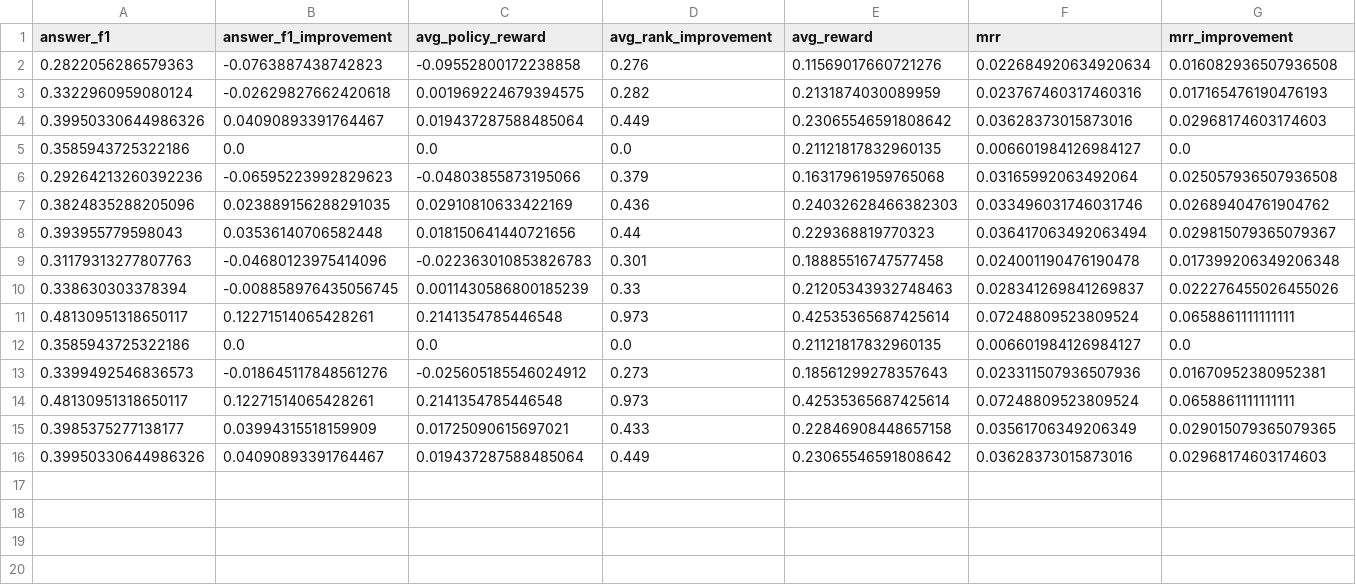
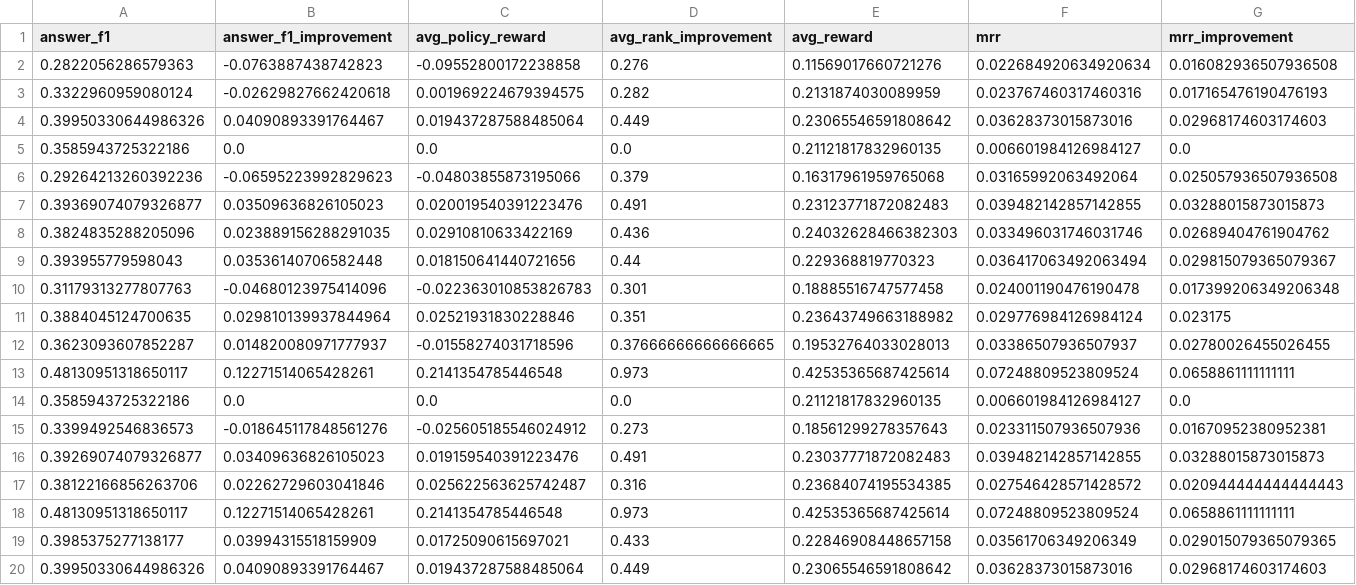
Before and after one commit to louisan1128/261R0136COSE34102, a CSV file: data/outputs/policy_summary_hard_cases.csv, drawn as a sheet; only a part is shown; removed rows and columns are numbered as before the commit, all else as after; rows hold the shown columns only; the diff names each change by its address in the sheet, - before the commit and + after, or states it on an @@ line.

```diff
--- a/data/outputs/policy_summary_hard_cases.csv
+++ b/data/outputs/policy_summary_hard_cases.csv
+row 7: 0.39369074079326877 | 0.03509636826105023 | 0.020019540391223476 | 0.491 | 0.23123771872082483 | 0.039482142857142855 | 0.03288015873015873
-row 10: 0.338630303378394 | -0.008858976435056745 | 0.0011430586800185239 | 0.33 | 0.21205343932748463 | 0.028341269841269837 | 0.022276455026455026
+row 11: 0.3884045124700635 | 0.029810139937844964 | 0.02521931830228846 | 0.351 | 0.23643749663188982 | 0.029776984126984124 | 0.023175
+row 12: 0.3623093607852287 | 0.014820080971777937 | -0.01558274031718596 | 0.37666666666666665 | 0.19532764033028013 | 0.03386507936507937 | 0.02780026455026455
+row 16: 0.39269074079326877 | 0.03409636826105023 | 0.019159540391223476 | 0.491 | 0.23037771872082483 | 0.039482142857142855 | 0.03288015873015873
+row 17: 0.38122166856263706 | 0.02262729603041846 | 0.025622563625742487 | 0.316 | 0.23684074195534385 | 0.027546428571428572 | 0.020944444444444443
```
Also changed, not shown: data/outputs/final_policy_comparison.csv, 11 other files.
